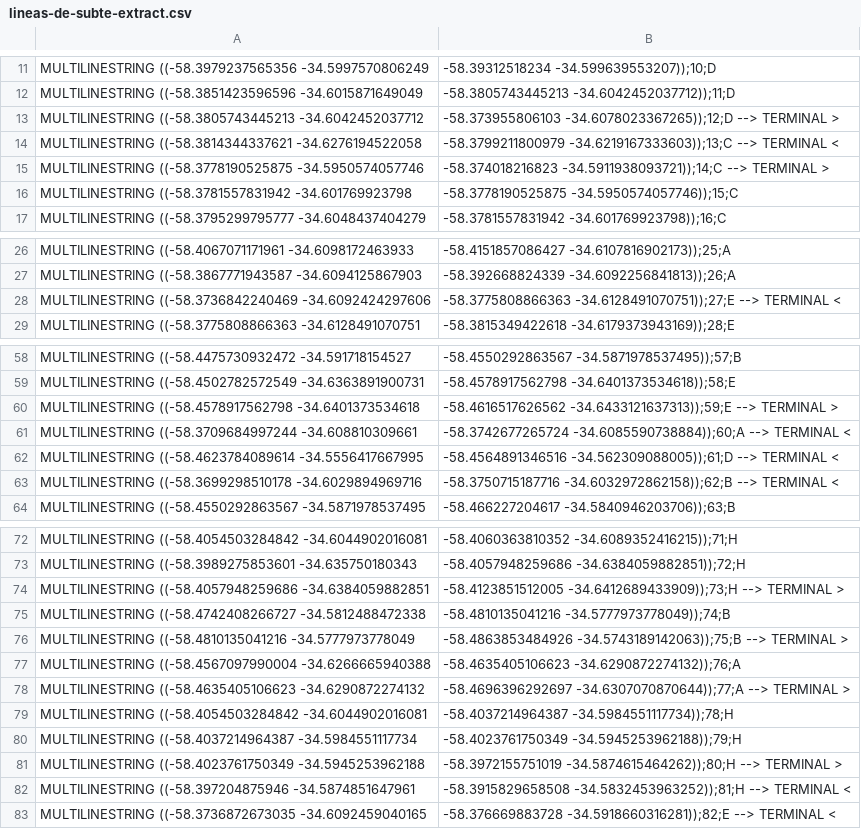
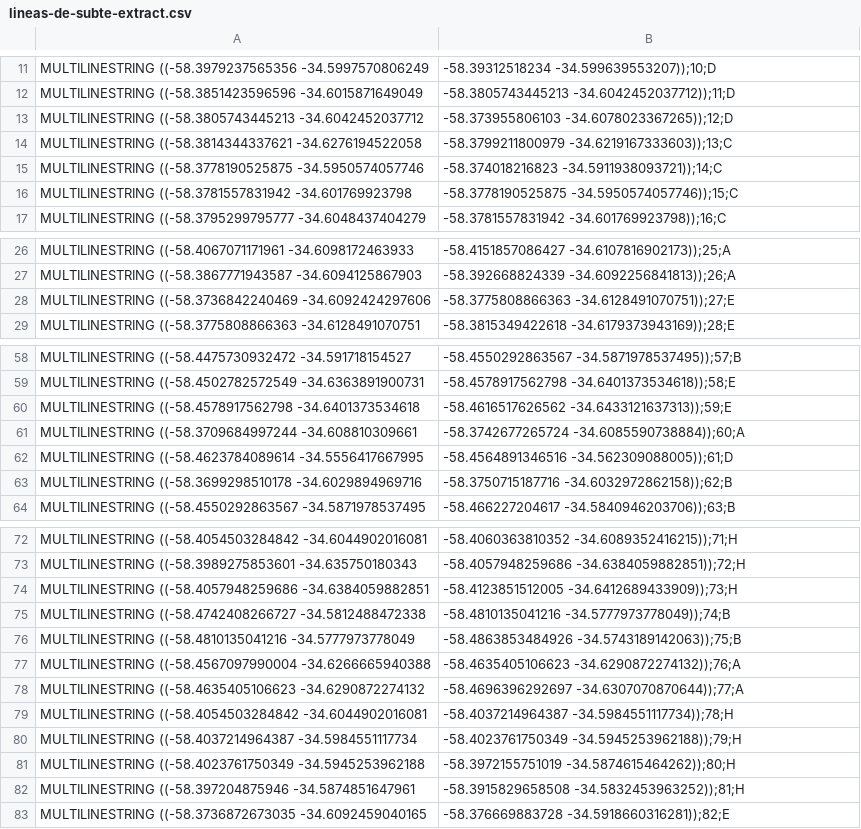
Before and after one commit to Yarthax23/urbanly-subte-map, a CSV file: data/processed/lineas-de-subte-extract.csv, drawn as a sheet; only a part is shown, gaps mark what is left out.

Commit message:
feat(data): add naive csv to geojson transformation script

```diff
--- a/data/processed/lineas-de-subte-extract.csv
+++ b/data/processed/lineas-de-subte-extract.csv
@@ -12,5 +12,5 @@ MULTILINESTRING ((-58.3979237565356 -34.5997570806249,-58.39312518234 -34.599639
 MULTILINESTRING ((-58.3851423596596 -34.6015871649049,-58.3805743445213 -34.6042452037712));11;D
-MULTILINESTRING ((-58.3805743445213 -34.6042452037712,-58.373955806103 -34.6078023367265));12;D --> TERMINAL >
-MULTILINESTRING ((-58.3814344337621 -34.6276194522058,-58.3799211800979 -34.6219167333603));13;C --> TERMINAL <
-MULTILINESTRING ((-58.3778190525875 -34.5950574057746,-58.374018216823 -34.5911938093721));14;C --> TERMINAL >
+MULTILINESTRING ((-58.3805743445213 -34.6042452037712,-58.373955806103 -34.6078023367265));12;D
+MULTILINESTRING ((-58.3814344337621 -34.6276194522058,-58.3799211800979 -34.6219167333603));13;C
+MULTILINESTRING ((-58.3778190525875 -34.5950574057746,-58.374018216823 -34.5911938093721));14;C
 MULTILINESTRING ((-58.3781557831942 -34.601769923798,-58.3778190525875 -34.5950574057746));15;C
@@ -27,3 +27,3 @@ MULTILINESTRING ((-58.4067071171961 -34.6098172463933,-58.4151857086427 -34.6107
 MULTILINESTRING ((-58.3867771943587 -34.6094125867903,-58.392668824339 -34.6092256841813));26;A
-MULTILINESTRING ((-58.3736842240469 -34.6092424297606,-58.3775808866363 -34.6128491070751));27;E --> TERMINAL <
+MULTILINESTRING ((-58.3736842240469 -34.6092424297606,-58.3775808866363 -34.6128491070751));27;E
 MULTILINESTRING ((-58.3775808866363 -34.6128491070751,-58.3815349422618 -34.6179373943169));28;E
@@ -59,6 +59,6 @@ MULTILINESTRING ((-58.4475730932472 -34.591718154527,-58.4550292863567 -34.58719
 MULTILINESTRING ((-58.4502782572549 -34.6363891900731,-58.4578917562798 -34.6401373534618));58;E
-MULTILINESTRING ((-58.4578917562798 -34.6401373534618,-58.4616517626562 -34.6433121637313));59;E --> TERMINAL >
-MULTILINESTRING ((-58.3709684997244 -34.608810309661,-58.3742677265724 -34.6085590738884));60;A --> TERMINAL <
-MULTILINESTRING ((-58.4623784089614 -34.5556417667995,-58.4564891346516 -34.562309088005));61;D --> TERMINAL <
-MULTILINESTRING ((-58.3699298510178 -34.6029894969716,-58.3750715187716 -34.6032972862158));62;B --> TERMINAL <
+MULTILINESTRING ((-58.4578917562798 -34.6401373534618,-58.4616517626562 -34.6433121637313));59;E
+MULTILINESTRING ((-58.3709684997244 -34.608810309661,-58.3742677265724 -34.6085590738884));60;A
+MULTILINESTRING ((-58.4623784089614 -34.5556417667995,-58.4564891346516 -34.562309088005));61;D
+MULTILINESTRING ((-58.3699298510178 -34.6029894969716,-58.3750715187716 -34.6032972862158));62;B
 MULTILINESTRING ((-58.4550292863567 -34.5871978537495,-58.466227204617 -34.5840946203706));63;B
@@ -73,11 +73,11 @@ MULTILINESTRING ((-58.4054503284842 -34.6044902016081,-58.4060363810352 -34.6089
 MULTILINESTRING ((-58.3989275853601 -34.635750180343,-58.4057948259686 -34.6384059882851));72;H
-MULTILINESTRING ((-58.4057948259686 -34.6384059882851,-58.4123851512005 -34.6412689433909));73;H --> TERMINAL >
+MULTILINESTRING ((-58.4057948259686 -34.6384059882851,-58.4123851512005 -34.6412689433909));73;H
 MULTILINESTRING ((-58.4742408266727 -34.5812488472338,-58.4810135041216 -34.5777973778049));74;B
-MULTILINESTRING ((-58.4810135041216 -34.5777973778049,-58.4863853484926 -34.5743189142063));75;B --> TERMINAL >
+MULTILINESTRING ((-58.4810135041216 -34.5777973778049,-58.4863853484926 -34.5743189142063));75;B
 MULTILINESTRING ((-58.4567097990004 -34.6266665940388,-58.4635405106623 -34.6290872274132));76;A
-MULTILINESTRING ((-58.4635405106623 -34.6290872274132,-58.4696396292697 -34.6307070870644));77;A --> TERMINAL >
+MULTILINESTRING ((-58.4635405106623 -34.6290872274132,-58.4696396292697 -34.6307070870644));77;A
 MULTILINESTRING ((-58.4054503284842 -34.6044902016081,-58.4037214964387 -34.5984551117734));78;H
 MULTILINESTRING ((-58.4037214964387 -34.5984551117734,-58.4023761750349 -34.5945253962188));79;H
-MULTILINESTRING ((-58.4023761750349 -34.5945253962188,-58.3972155751019 -34.5874615464262));80;H --> TERMINAL >
-MULTILINESTRING ((-58.397204875946 -34.5874851647961,-58.3915829658508 -34.5832453963252));81;H --> TERMINAL <
-MULTILINESTRING ((-58.3736872673035 -34.6092459040165,-58.376669883728 -34.5918660316281));82;E --> TERMINAL <
+MULTILINESTRING ((-58.4023761750349 -34.5945253962188,-58.3972155751019 -34.5874615464262));80;H
+MULTILINESTRING ((-58.397204875946 -34.5874851647961,-58.3915829658508 -34.5832453963252));81;H
+MULTILINESTRING ((-58.3736872673035 -34.6092459040165,-58.376669883728 -34.5918660316281));82;E
```
Also changed, not shown: 2 other files.
